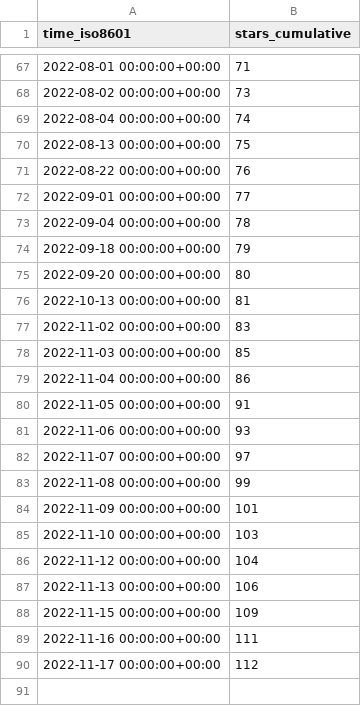
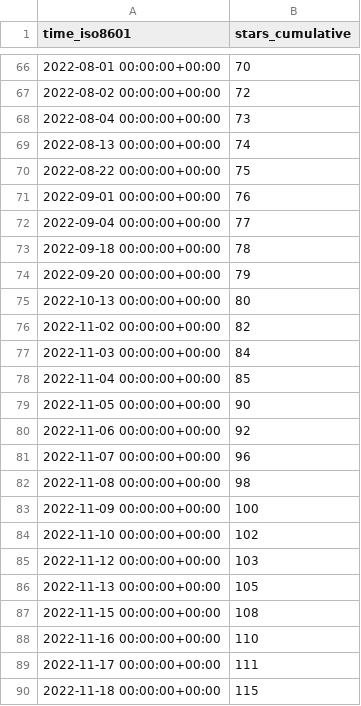
Before and after one commit to hgalytoby/MyselfAnimeDownloader, a CSV file: hgalytoby/MyselfAnimeDownloader/ghrs-data/stargazers.csv, drawn as a sheet; only a part is shown, gaps mark what is left out; the diff covers the shown part only.

```diff
--- a/hgalytoby/MyselfAnimeDownloader/ghrs-data/stargazers.csv
+++ b/hgalytoby/MyselfAnimeDownloader/ghrs-data/stargazers.csv
@@ -67,24 +66,25 @@ time_iso8601,stars_cumulative
-2022-08-01 00:00:00+00:00,71
-2022-08-02 00:00:00+00:00,73
-2022-08-04 00:00:00+00:00,74
-2022-08-13 00:00:00+00:00,75
-2022-08-22 00:00:00+00:00,76
-2022-09-01 00:00:00+00:00,77
-2022-09-04 00:00:00+00:00,78
-2022-09-18 00:00:00+00:00,79
-2022-09-20 00:00:00+00:00,80
-2022-10-13 00:00:00+00:00,81
-2022-11-02 00:00:00+00:00,83
-2022-11-03 00:00:00+00:00,85
-2022-11-04 00:00:00+00:00,86
-2022-11-05 00:00:00+00:00,91
-2022-11-06 00:00:00+00:00,93
-2022-11-07 00:00:00+00:00,97
-2022-11-08 00:00:00+00:00,99
-2022-11-09 00:00:00+00:00,101
-2022-11-10 00:00:00+00:00,103
-2022-11-12 00:00:00+00:00,104
-2022-11-13 00:00:00+00:00,106
-2022-11-15 00:00:00+00:00,109
-2022-11-16 00:00:00+00:00,111
-2022-11-17 00:00:00+00:00,112
+2022-08-01 00:00:00+00:00,70
+2022-08-02 00:00:00+00:00,72
+2022-08-04 00:00:00+00:00,73
+2022-08-13 00:00:00+00:00,74
+2022-08-22 00:00:00+00:00,75
+2022-09-01 00:00:00+00:00,76
+2022-09-04 00:00:00+00:00,77
+2022-09-18 00:00:00+00:00,78
+2022-09-20 00:00:00+00:00,79
+2022-10-13 00:00:00+00:00,80
+2022-11-02 00:00:00+00:00,82
+2022-11-03 00:00:00+00:00,84
+2022-11-04 00:00:00+00:00,85
+2022-11-05 00:00:00+00:00,90
+2022-11-06 00:00:00+00:00,92
+2022-11-07 00:00:00+00:00,96
+2022-11-08 00:00:00+00:00,98
+2022-11-09 00:00:00+00:00,100
+2022-11-10 00:00:00+00:00,102
+2022-11-12 00:00:00+00:00,103
+2022-11-13 00:00:00+00:00,105
+2022-11-15 00:00:00+00:00,108
+2022-11-16 00:00:00+00:00,110
+2022-11-17 00:00:00+00:00,111
+2022-11-18 00:00:00+00:00,115
```
Also changed, not shown: 1 removed row and 26 edited cells elsewhere in this file.
